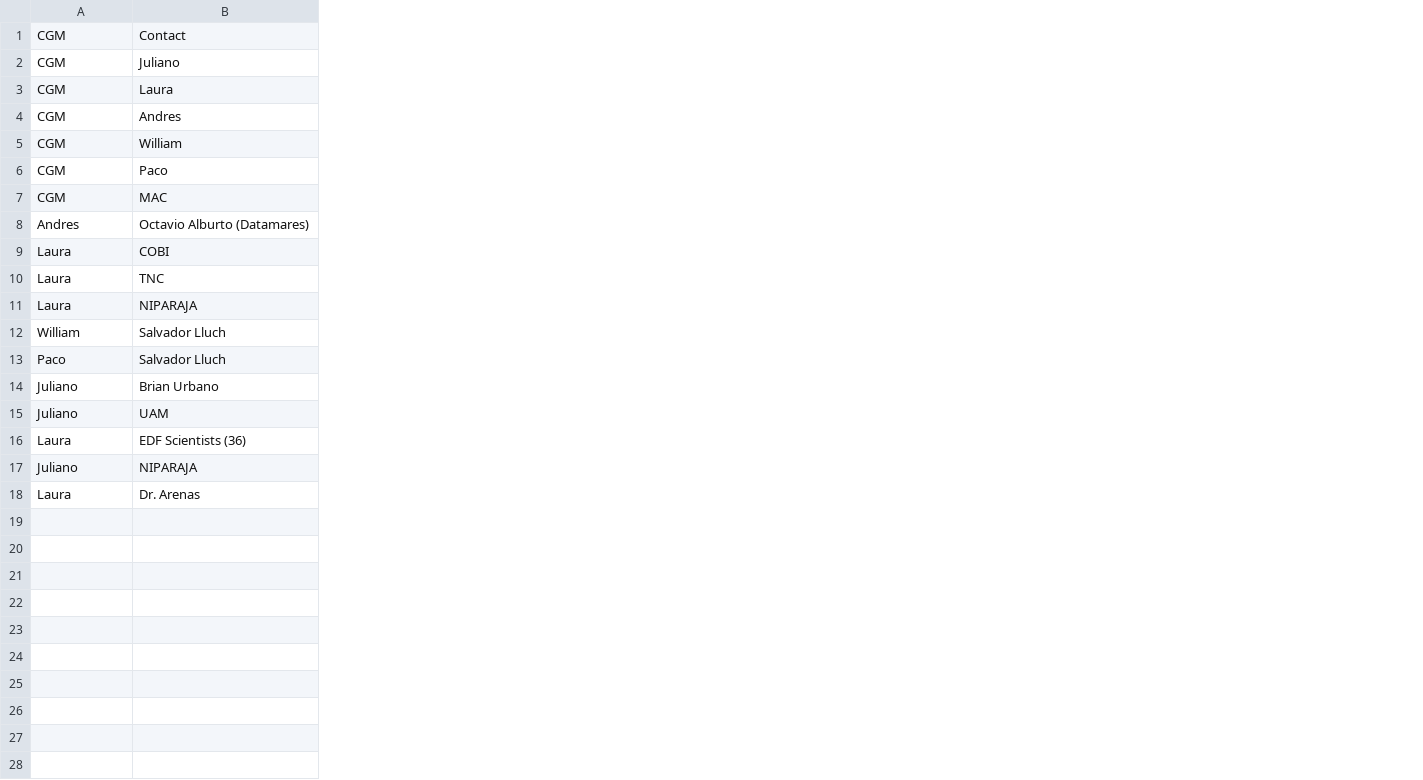
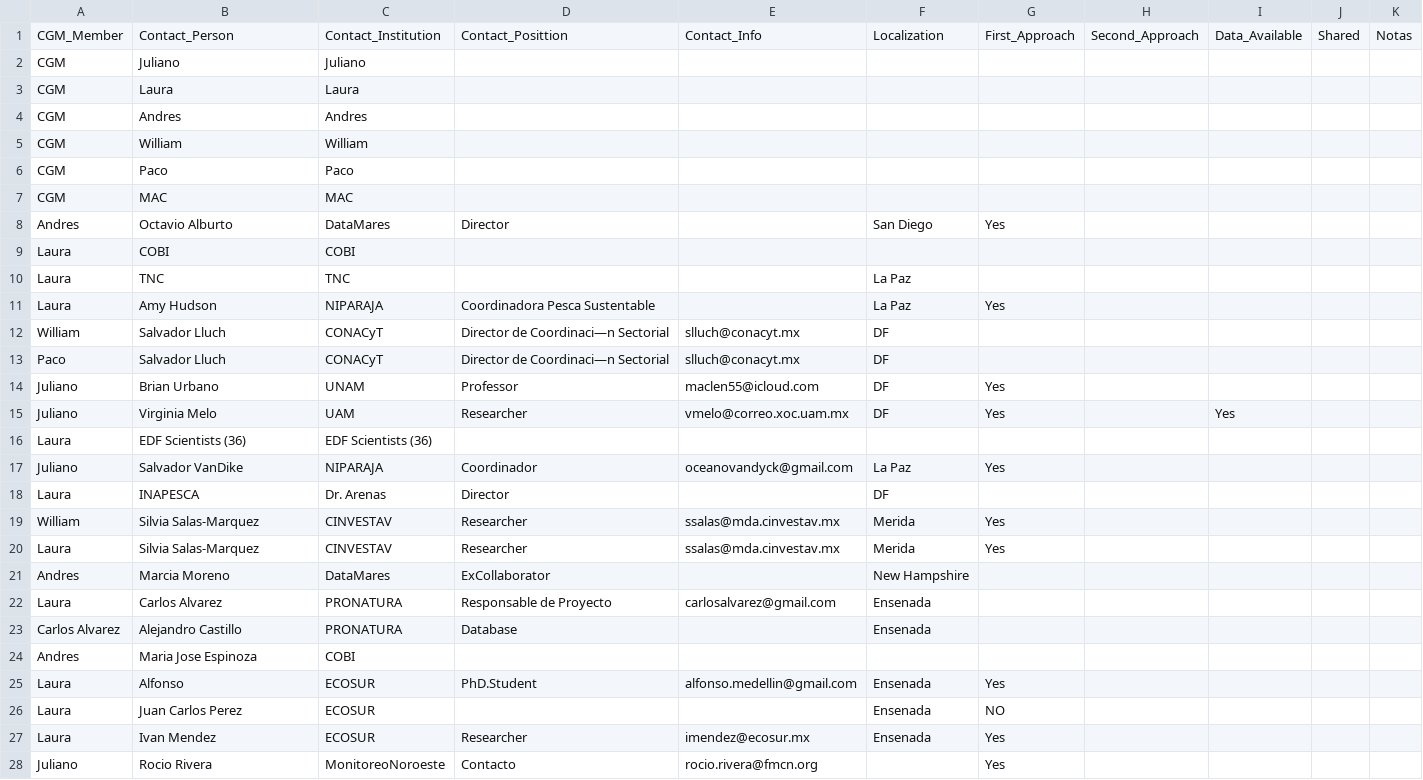
Before and after one commit to jepa/Meta_Data_Brasil, a CSV file: CoreNetwork/Red.csv, drawn as a sheet; only a part is shown; removed rows and columns are numbered as before the commit, all else as after; the diff covers the shown part only; the diff names each change by its address in the sheet, - before the commit and + after, or states it on an @@ line.

Commit message:
Updated the network database and the visualization app

```diff
--- a/CoreNetwork/Red.csv
+++ b/CoreNetwork/Red.csv
+column C, rows 2-17: Juliano | Laura | Andres | William | Paco | MAC | DataMares | COBI | TNC | NIPARAJA | CONACyT | CONACyT | UNAM | UAM | EDF Scientists (36) | NIPARAJA; row 22: PRONATURA
+column D, rows 8-17: Director |  |  | Coordinadora Pesca Sustentable | Director de Coordinaci—n Sectorial | Director de Coordinaci—n Sectorial | Professor | Researcher |  | Coordinador; row 22: Responsable de Proyecto
+column E, rows 12-17: slluch@conacyt.mx | slluch@conacyt.mx | maclen55@icloud.com | vmelo@correo.xoc.uam.mx |  | oceanovandyck@gmail.com; row 22: carlosalvarez@gmail.com
+column F, rows 8-17: San Diego |  | La Paz | La Paz | DF | DF | DF | DF |  | La Paz; row 22: Ensenada
+column G, rows 8-17: Yes |  |  | Yes |  |  | Yes | Yes |  | Yes
+column H, empty
+column I, row 15: Yes
+column J, empty
+column K, empty
-row 1: CGM | Contact
+row 1: CGM_Member | Contact_Person | Contact_Institution | Contact_Posittion | Contact_Info | Localization | First_Approach | Second_Approach | Data_Available | Shared | Notas
-B8: Octavio Alburto (Datamares)
+B8: Octavio Alburto
-B11: NIPARAJA
+B11: Amy Hudson
-B15: UAM
+B15: Virginia Melo
-B17: NIPARAJA
+B17: Salvador VanDike
+row 18: Laura | INAPESCA | Dr. Arenas | Director |  | DF
+row 19: William | Silvia Salas-Marquez | CINVESTAV | Researcher | ssalas@mda.cinvestav.mx | Merida | Yes
+row 20: Laura | Silvia Salas-Marquez | CINVESTAV | Researcher | ssalas@mda.cinvestav.mx | Merida | Yes
+row 21: Andres | Marcia Moreno | DataMares | ExCollaborator |  | New Hampshire
-B22: Dr. Arenas
+B22: Carlos Alvarez
+row 23: Carlos Alvarez | Alejandro Castillo | PRONATURA | Database |  | Ensenada
+row 24: Andres | Maria Jose Espinoza | COBI
+row 25: Laura | Alfonso | ECOSUR | PhD.Student | alfonso.medellin@gmail.com | Ensenada | Yes
+row 26: Laura | Juan Carlos Perez | ECOSUR |  |  | Ensenada | NO
+row 27: Laura | Ivan Mendez | ECOSUR | Researcher | imendez@ecosur.mx | Ensenada | Yes
+row 28: Juliano | Rocio Rivera | MonitoreoNoroeste | Contacto | rocio.rivera@fmcn.org |  | Yes
```
Also changed, not shown: 3 added rows elsewhere in this file, 1 other file.
